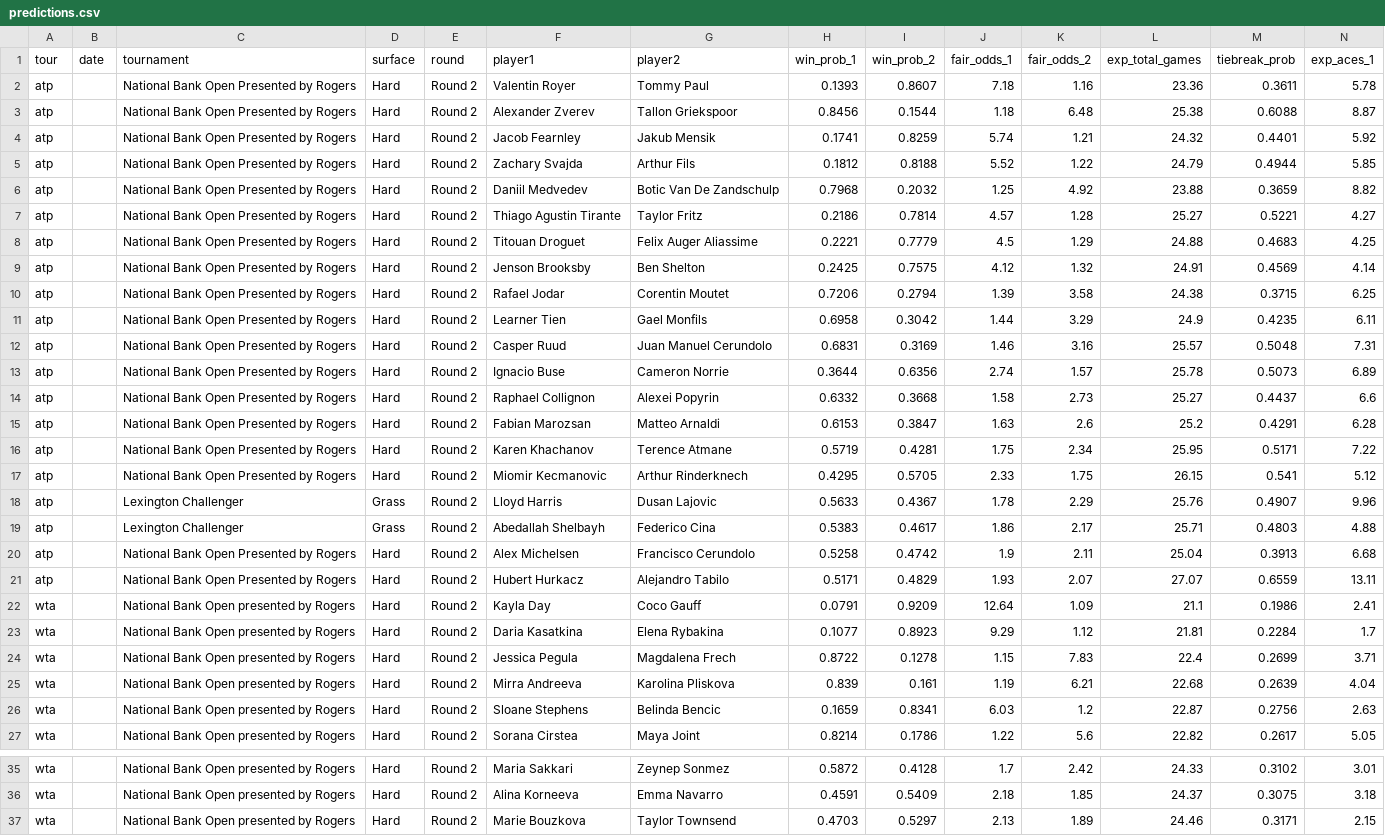
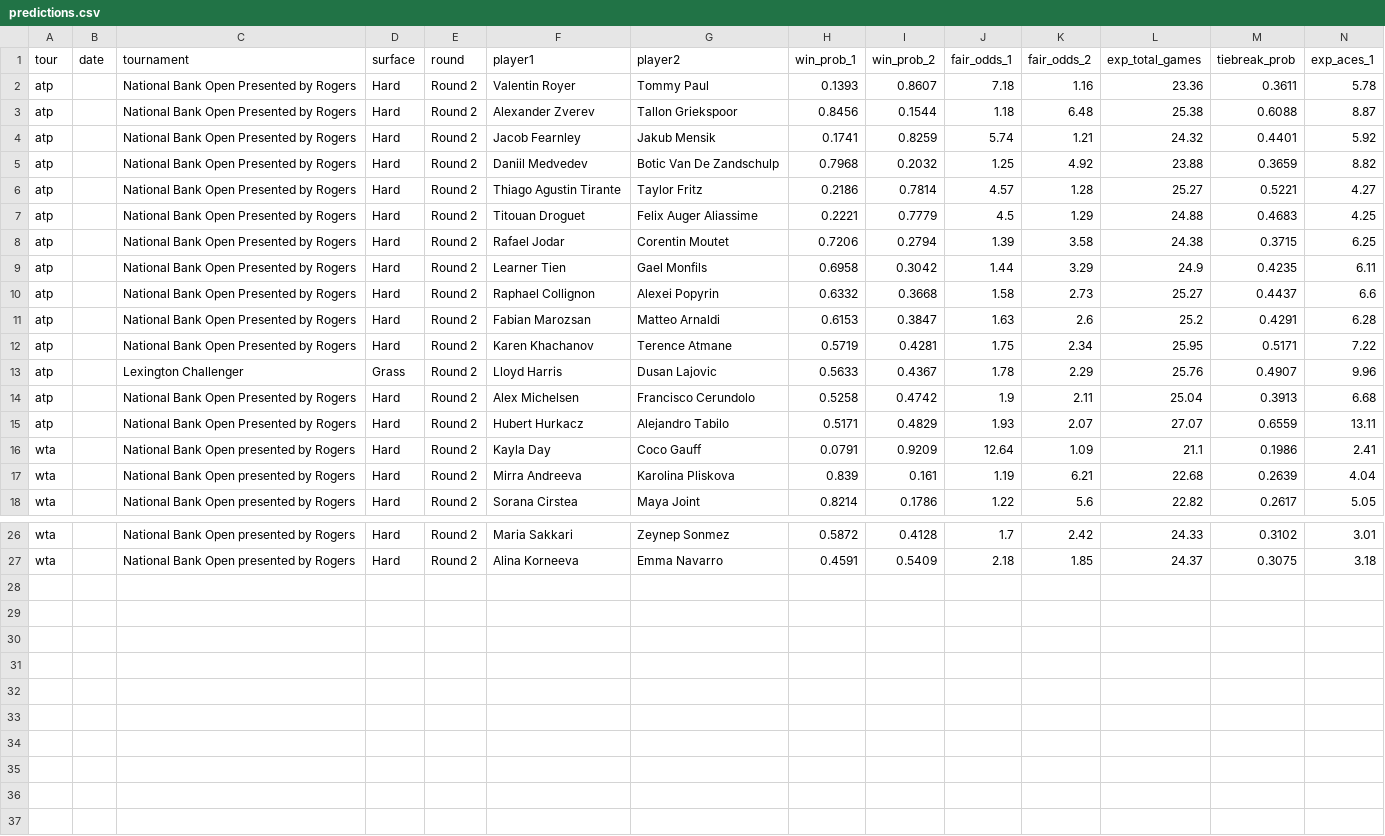
Before and after one commit to DanielTomaro13/Tennis-Modelling, a CSV file: reports/predictions.csv, drawn as a sheet; only a part is shown, gaps mark what is left out; rows hold the shown columns only; the diff names each change by its address in the sheet, - before the commit and + after, or states it on an @@ line.

```diff
--- a/reports/predictions.csv
+++ b/reports/predictions.csv
-row 5: atp |  | National Bank Open Presented by Rogers | Hard | Round 2 | Zachary Svajda | Arthur Fils | 0.1812 | 0.8188 | 5.52 | 1.22 | 24.79 | 0.4944 | 5.85
-row 9: atp |  | National Bank Open Presented by Rogers | Hard | Round 2 | Jenson Brooksby | Ben Shelton | 0.2425 | 0.7575 | 4.12 | 1.32 | 24.91 | 0.4569 | 4.14
-row 12: atp |  | National Bank Open Presented by Rogers | Hard | Round 2 | Casper Ruud | Juan Manuel Cerundolo | 0.6831 | 0.3169 | 1.46 | 3.16 | 25.57 | 0.5048 | 7.31
-row 13: atp |  | National Bank Open Presented by Rogers | Hard | Round 2 | Ignacio Buse | Cameron Norrie | 0.3644 | 0.6356 | 2.74 | 1.57 | 25.78 | 0.5073 | 6.89
-row 17: atp |  | National Bank Open Presented by Rogers | Hard | Round 2 | Miomir Kecmanovic | Arthur Rinderknech | 0.4295 | 0.5705 | 2.33 | 1.75 | 26.15 | 0.541 | 5.12
-row 19: atp |  | Lexington Challenger | Grass | Round 2 | Abedallah Shelbayh | Federico Cina | 0.5383 | 0.4617 | 1.86 | 2.17 | 25.71 | 0.4803 | 4.88
-row 23: wta |  | National Bank Open presented by Rogers | Hard | Round 2 | Daria Kasatkina | Elena Rybakina | 0.1077 | 0.8923 | 9.29 | 1.12 | 21.81 | 0.2284 | 1.7
-row 24: wta |  | National Bank Open presented by Rogers | Hard | Round 2 | Jessica Pegula | Magdalena Frech | 0.8722 | 0.1278 | 1.15 | 7.83 | 22.4 | 0.2699 | 3.71
-row 26: wta |  | National Bank Open presented by Rogers | Hard | Round 2 | Sloane Stephens | Belinda Bencic | 0.1659 | 0.8341 | 6.03 | 1.2 | 22.87 | 0.2756 | 2.63
-row 37: wta |  | National Bank Open presented by Rogers | Hard | Round 2 | Marie Bouzkova | Taylor Townsend | 0.4703 | 0.5297 | 2.13 | 1.89 | 24.46 | 0.3171 | 2.15
```
Also changed, not shown: data/fixtures.csv, 6 other files.
